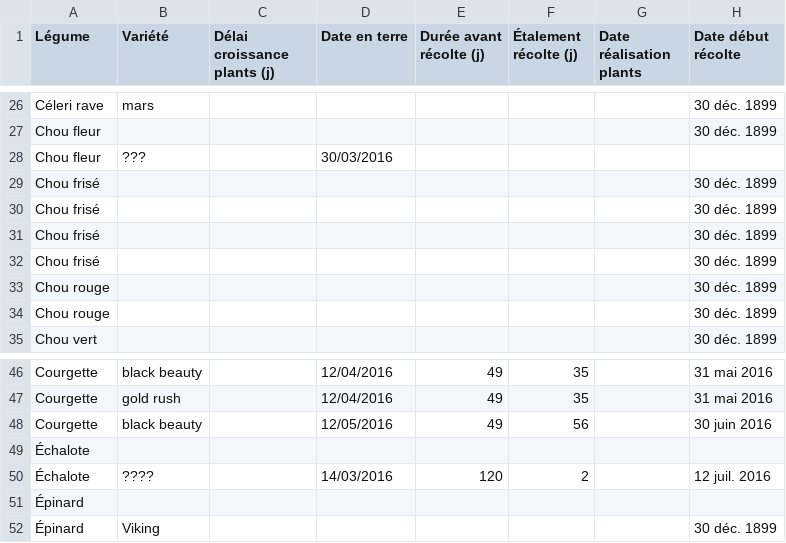
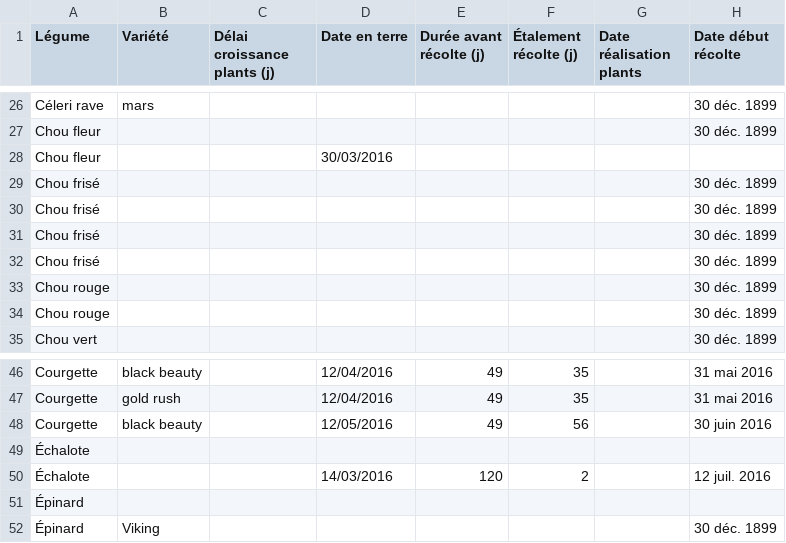
Before and after one commit to vgaz/test3, a CSV file: planning.csv, drawn as a sheet; only a part is shown, gaps mark what is left out; the diff names each change by its address in the sheet, - before the commit and + after, or states it on an @@ line.

Commit message:
suite chrono planches avec series ds tableau

```diff
--- a/planning.csv
+++ b/planning.csv
-B28 (Variété): ???
+B28 (Variété): (empty)
-B50 (Variété): ????
+B50 (Variété): (empty)
```
Also changed, not shown: 2 other files.
